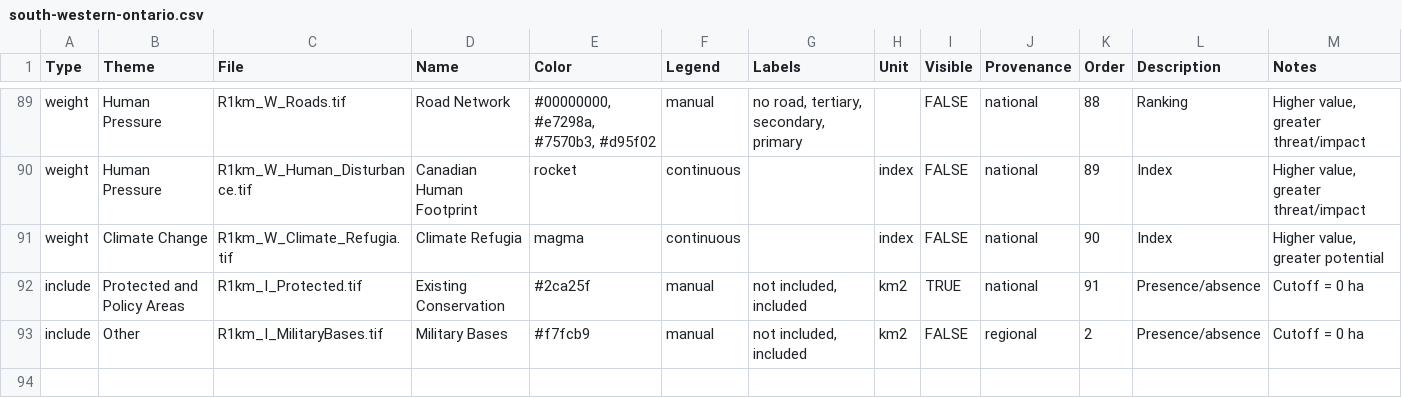
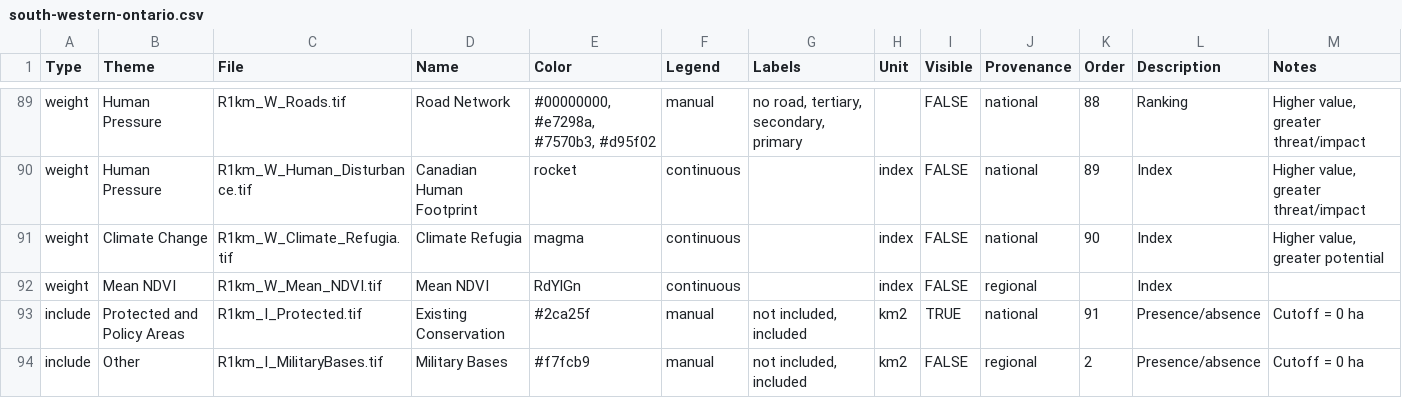
Before and after one commit to NCC-CNC/wheretowork, a CSV file: inst/extdata/data/south-western-ontario.csv, drawn as a sheet; only a part is shown, gaps mark what is left out.

Commit message:
mean ndvi weight
- summer circa 2021

```diff
--- a/inst/extdata/data/south-western-ontario.csv
+++ b/inst/extdata/data/south-western-ontario.csv
@@ -91,2 +91,3 @@ weight,Human Pressure,R1km_W_Human_Disturbance.tif,Canadian Human Footprint ,roc
 weight,Climate Change,R1km_W_Climate_Refugia.tif,Climate Refugia ,magma,continuous,,index,FALSE,national,90,Index,"Higher value, greater potential"
+weight,Mean NDVI ,R1km_W_Mean_NDVI.tif,Mean NDVI ,RdYlGn,continuous,,index,FALSE,regional,,Index,
 include,Protected and Policy Areas,R1km_I_Protected.tif,Existing Conservation,#2ca25f,manual,"not included, included",km2,TRUE,national,91,Presence/absence,Cutoff = 0 ha
```
Also changed, not shown: 3 other files.
